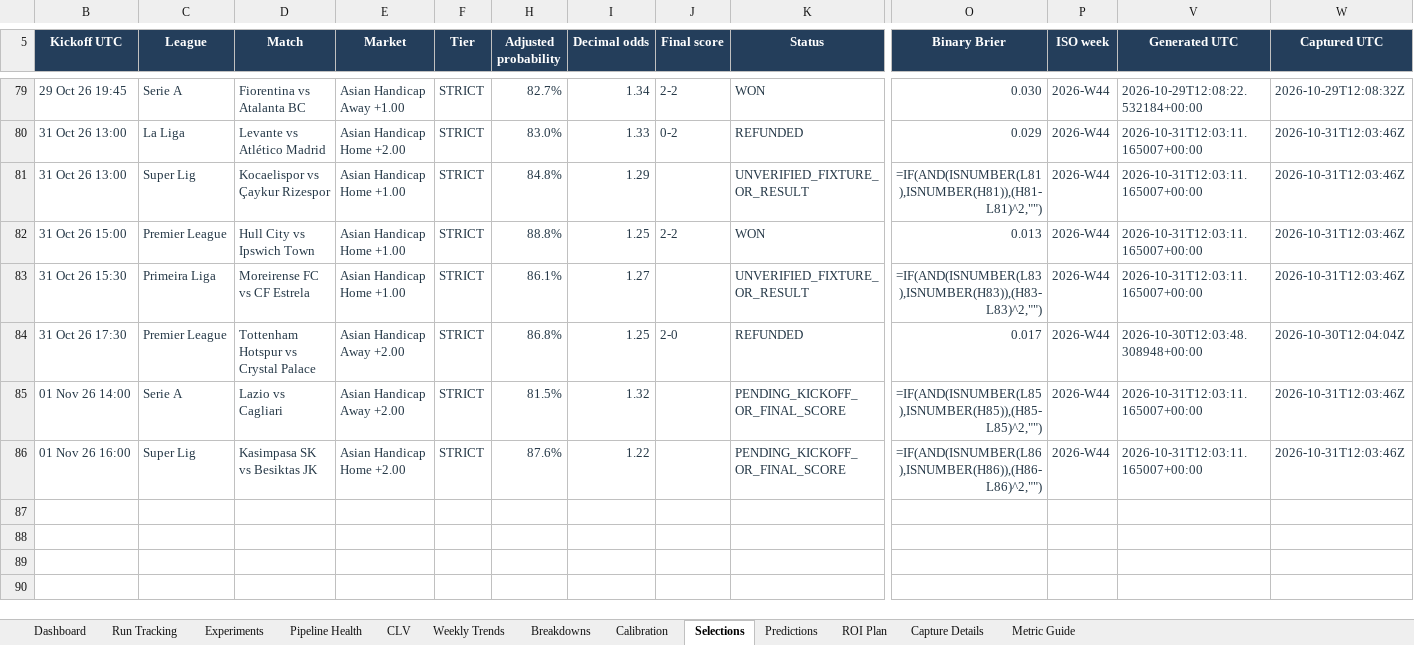
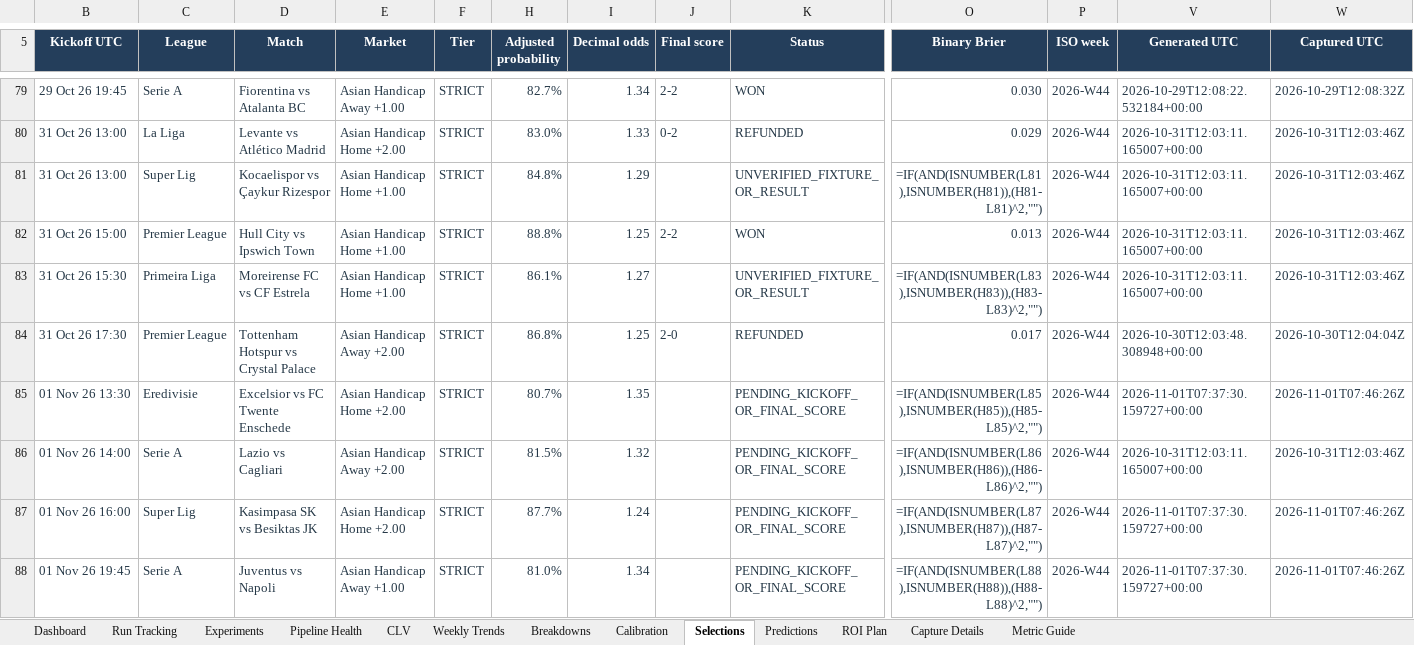
Before and after one commit to paulmaina/football-value-pipeline, an Excel workbook: football_output_v2/readable/football_performance_report.xlsx, sheet Selections, drawn as a sheet; only a part is shown, gaps mark what is left out; values as stored, in another font and other column widths than the file's, no borders; formulas without a stored value are shown as written; conditional formats and table styles not drawn; addresses are those after the commit; rows hold the shown columns only; the diff names each change by its address in the sheet, - before the commit and + after, or states it on an @@ line.

```diff
--- a/football_output_v2/readable/football_performance_report.xlsx (sheet Selections)
+++ b/football_output_v2/readable/football_performance_report.xlsx (sheet Selections)
+row 85: 01 Nov 26 13:30 | Eredivisie | Excelsior vs FC Twente Enschede | Asian Handicap Home +2.00 | STRICT | 80.7% | 1.35 |  | PENDING_KICKOFF_OR_FINAL_SCORE | =IF(AND(ISNUMBER(L85),ISNUMBER(H85)),(H85-L85)^2,"") | 2026-W44 | 2026-11-01T07:37:30.159727+00:00 | 2026-11-01T07:46:26Z
-O86 (Binary Brier): =IF(AND(ISNUMBER(L85),ISNUMBER(H85)),(H85-L85)^2,"")
+O86 (Binary Brier): =IF(AND(ISNUMBER(L86),ISNUMBER(H86)),(H86-L86)^2,"")
-H87 (Adjusted probability): 87.6%
+H87 (Adjusted probability): 87.7%
-I87 (Decimal odds): 1.22
+I87 (Decimal odds): 1.24
-O87 (Binary Brier): =IF(AND(ISNUMBER(L86),ISNUMBER(H86)),(H86-L86)^2,"")
+O87 (Binary Brier): =IF(AND(ISNUMBER(L87),ISNUMBER(H87)),(H87-L87)^2,"")
-V87 (Generated UTC): 2026-10-31T12:03:11.165007+00:00
+V87 (Generated UTC): 2026-11-01T07:37:30.159727+00:00
-W87 (Captured UTC): 2026-10-31T12:03:46Z
+W87 (Captured UTC): 2026-11-01T07:46:26Z
+row 88: 01 Nov 26 19:45 | Serie A | Juventus vs Napoli | Asian Handicap Away +1.00 | STRICT | 81.0% | 1.34 |  | PENDING_KICKOFF_OR_FINAL_SCORE | =IF(AND(ISNUMBER(L88),ISNUMBER(H88)),(H88-L88)^2,"") | 2026-W44 | 2026-11-01T07:37:30.159727+00:00 | 2026-11-01T07:46:26Z
```
Also changed, not shown: sheet Pipeline Health, sheet Predictions, sheet ROI Plan, sheet Breakdowns, sheet Capture Details, sheet Run Tracking, 2 more sheets, formulas that keep their value, hidden cells, 53 other files.
